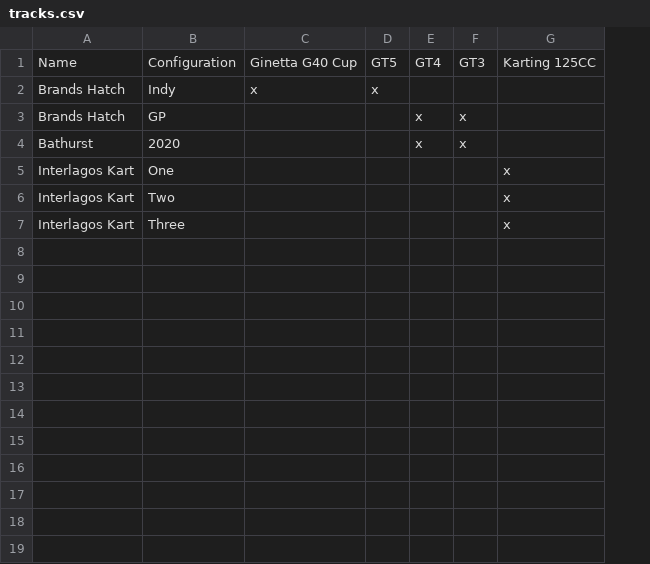
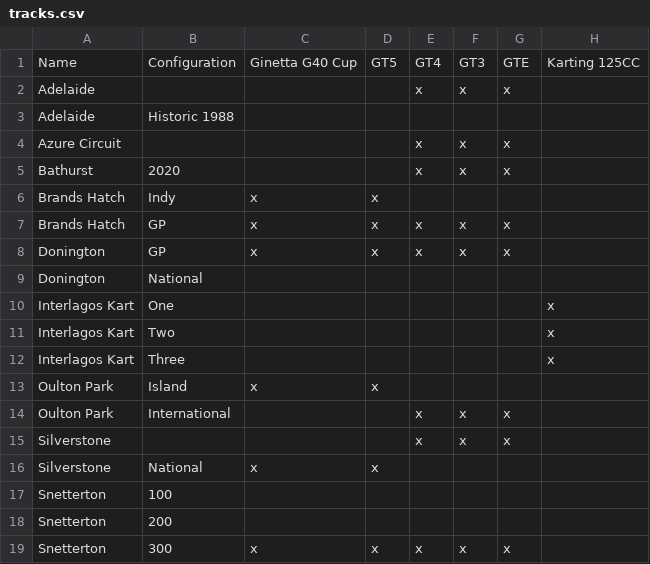
Before and after one commit to abesto/ams2-career, a CSV file: src/app/data/tracks.csv, drawn as a sheet; addresses are those after the commit; the diff names each change by its address in the sheet, - before the commit and + after, or states it on an @@ line.

Commit message:
Added GTE class, some more tracks

```diff
--- a/src/app/data/tracks.csv
+++ b/src/app/data/tracks.csv
+column G, row 1: GTE; row 7: x
+row 2: Adelaide |  |  |  | x | x | x
+row 3: Adelaide | Historic 1988
+row 4: Azure Circuit |  |  |  | x | x | x
@@ row 4 moved to row 5: Bathurst @@
-C7: (empty)
+C7: x
-D7: (empty)
+D7: x
+row 8: Donington | GP | x | x | x | x | x
+row 9: Donington | National
+row 13: Oulton Park | Island | x | x
+row 14: Oulton Park | International |  |  | x | x | x
+row 15: Silverstone |  |  |  | x | x | x
+row 16: Silverstone | National | x | x
+row 17: Snetterton | 100
+row 18: Snetterton | 200
+row 19: Snetterton | 300 | x | x | x | x | x
```
Also changed, not shown: 1 other file.
